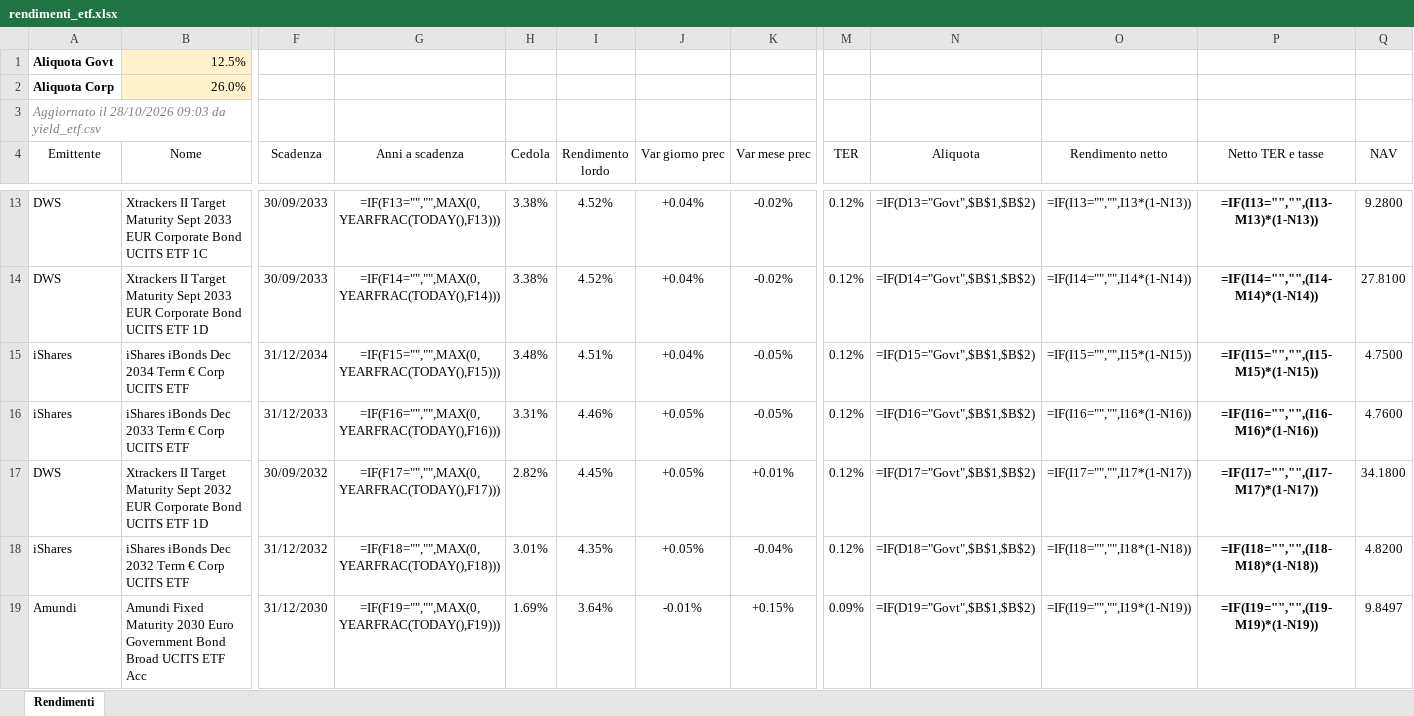
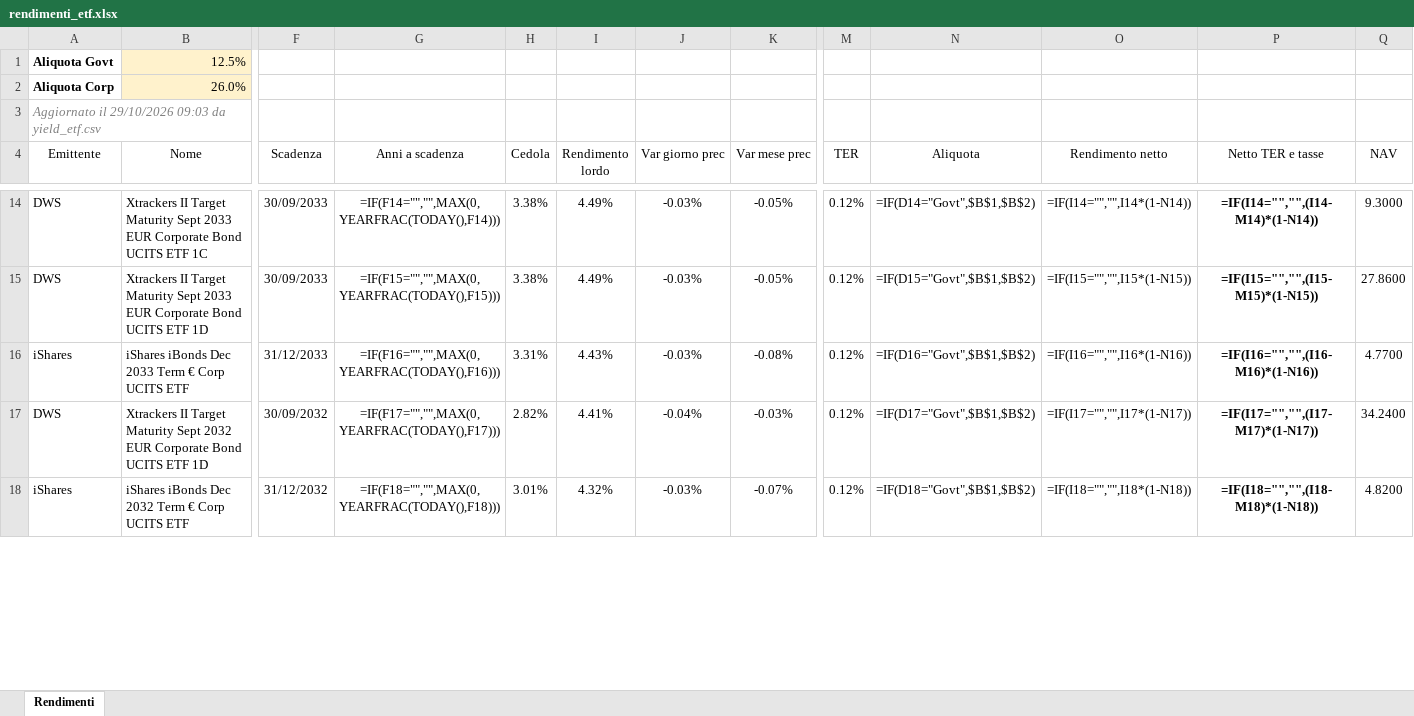
Before and after one commit to FedeGambe/Target_Maturity_ETF_Planner, an Excel workbook: data/rendimenti_etf.xlsx, sheet Rendimenti, drawn as a sheet; only a part is shown, gaps mark what is left out; values as stored, in another font and other column widths than the file's, no borders; formulas without a stored value are shown as written; conditional formats and table styles not drawn; removed rows and columns are numbered as before the commit, all else as after; rows hold the shown columns only; the diff covers the shown part only; the diff names each change by its address in the sheet, - before the commit and + after, or states it on an @@ line.

Commit message:
Aggiorna yield_etf 29/10/2026

```diff
--- a/data/rendimenti_etf.xlsx (sheet Rendimenti)
+++ b/data/rendimenti_etf.xlsx (sheet Rendimenti)
-A3 (Emittente): Aggiornato il 28/10/2026 09:03 da…
+A3 (Emittente): Aggiornato il 29/10/2026 09:03 da…
-G14 (Anni a scadenza): =IF(F13="","",MAX(0,YEARFRAC(TODAY(),F13)))
+G14 (Anni a scadenza): =IF(F14="","",MAX(0,YEARFRAC(TODAY(),F14)))
-I14:I15 (Rendimento lordo): 4.52%
+I14:I15 (Rendimento lordo): 4.49%
-J14:J15 (Var giorno prec): +0.04%
+J14:J15 (Var giorno prec): -0.03%
-K14:K15 (Var mese prec): -0.02%
+K14:K15 (Var mese prec): -0.05%
-N14 (Aliquota): =IF(D13="Govt",$B$1,$B$2)
+N14 (Aliquota): =IF(D14="Govt",$B$1,$B$2)
-O14 (Rendimento netto): =IF(I13="","",I13*(1-N13))
+O14 (Rendimento netto): =IF(I14="","",I14*(1-N14))
-P14 (Netto TER e tasse): =IF(I13="","",(I13-M13)*(1-N13))
+P14 (Netto TER e tasse): =IF(I14="","",(I14-M14)*(1-N14))
-Q14 (NAV): 9.2800
+Q14 (NAV): 9.3000
-G15 (Anni a scadenza): =IF(F14="","",MAX(0,YEARFRAC(TODAY(),F14)))
+G15 (Anni a scadenza): =IF(F15="","",MAX(0,YEARFRAC(TODAY(),F15)))
-N15 (Aliquota): =IF(D14="Govt",$B$1,$B$2)
+N15 (Aliquota): =IF(D15="Govt",$B$1,$B$2)
-O15 (Rendimento netto): =IF(I14="","",I14*(1-N14))
+O15 (Rendimento netto): =IF(I15="","",I15*(1-N15))
-P15 (Netto TER e tasse): =IF(I14="","",(I14-M14)*(1-N14))
+P15 (Netto TER e tasse): =IF(I15="","",(I15-M15)*(1-N15))
-Q15 (NAV): 27.8100
+Q15 (NAV): 27.8600
-row 15: iShares | iShares iBonds Dec 2034 Term € Corp UCITS ETF | 31/12/2034 | =IF(F15="","",MAX(0,YEARFRAC(TODAY(),F15))) | 3.48% | 4.51% | +0.04% | -0.05% | 0.12% | =IF(D15="Govt",$B$1,$B$2) | =IF(I15="","",I15*(1-N15)) | =IF(I15="","",(I15-M15)*(1-N15)) | 4.7500
-I16 (Rendimento lordo): 4.46%
+I16 (Rendimento lordo): 4.43%
-J16 (Var giorno prec): +0.05%
+J16 (Var giorno prec): -0.03%
-K16 (Var mese prec): -0.05%
+K16 (Var mese prec): -0.08%
-Q16 (NAV): 4.7600
+Q16 (NAV): 4.7700
-I17 (Rendimento lordo): 4.45%
+I17 (Rendimento lordo): 4.41%
-J17 (Var giorno prec): +0.05%
+J17 (Var giorno prec): -0.04%
-K17 (Var mese prec): +0.01%
+K17 (Var mese prec): -0.03%
-Q17 (NAV): 34.1800
+Q17 (NAV): 34.2400
-I18 (Rendimento lordo): 4.35%
+I18 (Rendimento lordo): 4.32%
-J18 (Var giorno prec): +0.05%
+J18 (Var giorno prec): -0.03%
-K18 (Var mese prec): -0.04%
+K18 (Var mese prec): -0.07%
-row 19: Amundi | Amundi Fixed Maturity 2030 Euro Government Bond Broad UCITS ETF Acc | 31/12/2030 | =IF(F19="","",MAX(0,YEARFRAC(TODAY(),F19))) | 1.69% | 3.64% | -0.01% | +0.15% | 0.09% | =IF(D19="Govt",$B$1,$B$2) | =IF(I19="","",I19*(1-N19)) | =IF(I19="","",(I19-M19)*(1-N19)) | 9.8497
```
Also changed, not shown: 11 added rows, 9 removed rows and 246 edited cells elsewhere in this sheet, 2 other files.
